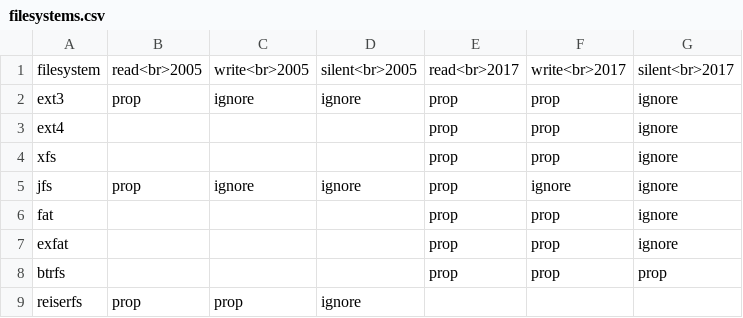
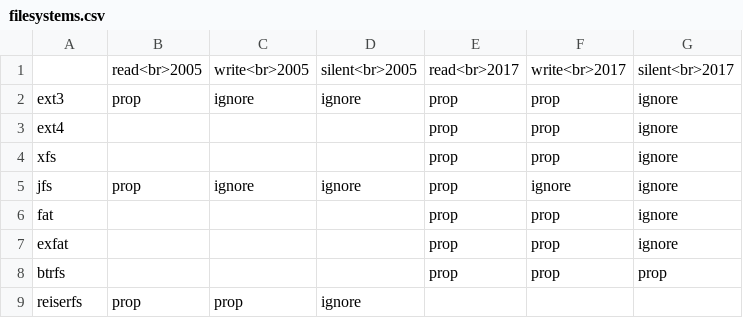
Before and after one commit to danluu/dump, a CSV file: html-table/filesystems.csv, drawn as a sheet.

Commit message:
Make table more minimal.

```diff
--- a/html-table/filesystems.csv
+++ b/html-table/filesystems.csv
@@ -1,2 +1,2 @@
-filesystem,read<br>2005,write<br>2005,silent<br>2005,read<br>2017,write<br>2017,silent<br>2017
+,read<br>2005,write<br>2005,silent<br>2005,read<br>2017,write<br>2017,silent<br>2017
 ext3,prop,ignore,ignore,prop,prop,ignore
```
Also changed, not shown: html-table/small-filesystems.csv.
